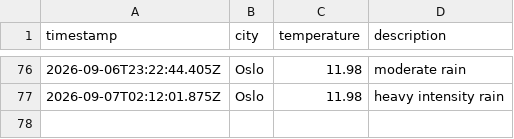
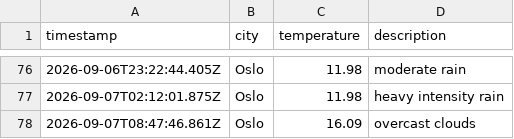
Before and after one commit to IAH02/weather_data_ops, a CSV file: data/weather_log.csv, drawn as a sheet; only a part is shown, gaps mark what is left out.

```diff
--- a/data/weather_log.csv
+++ b/data/weather_log.csv
@@ -77 +77,2 @@ timestamp,city,temperature,description
 2026-09-07T02:12:01.875Z,Oslo,11.98,heavy intensity rain
+2026-09-07T08:47:46.861Z,Oslo,16.09,overcast clouds
```
Also changed, not shown: 1 other file.
